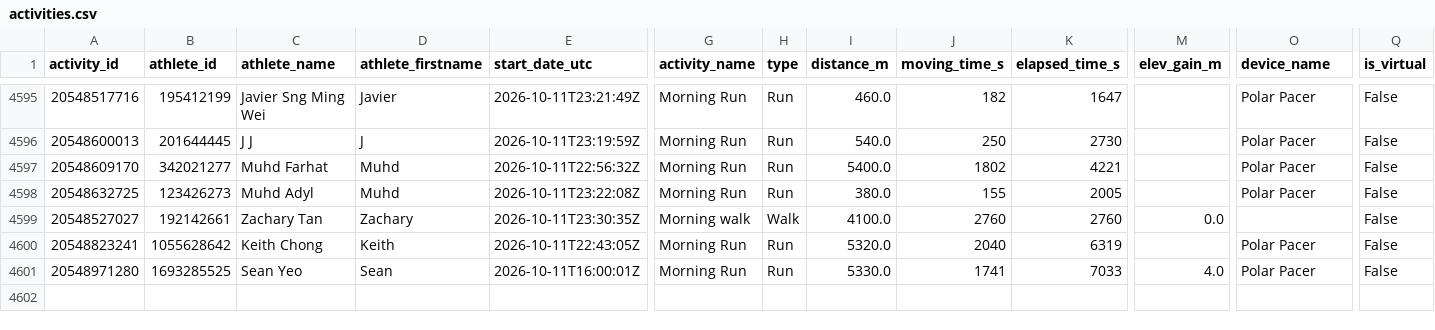
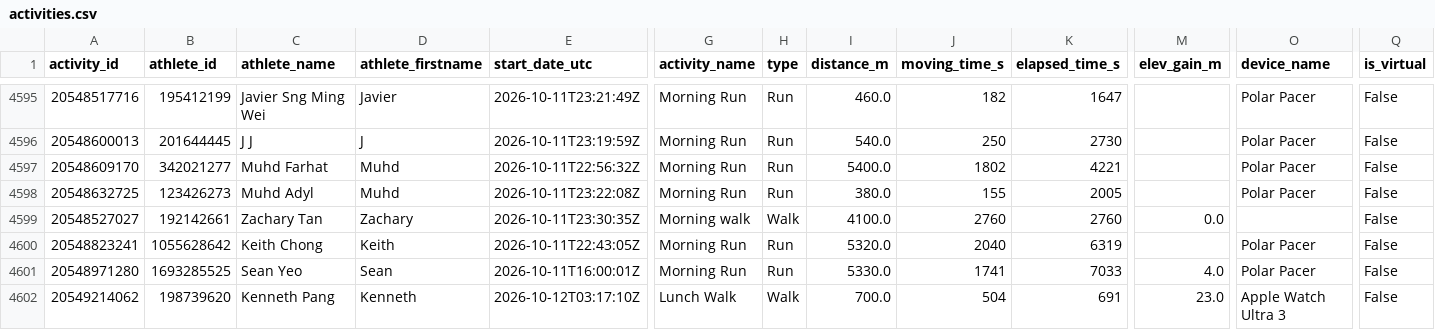
Before and after one commit to choonyongchan/BdeAnnivVirtChallenge, a CSV file: backend/activities/activities.csv, drawn as a sheet; only a part is shown, gaps mark what is left out; rows hold the shown columns only; the diff names each change by its address in the sheet, - before the commit and + after, or states it on an @@ line.

```diff
--- a/backend/activities/activities.csv
+++ b/backend/activities/activities.csv
+row 4602: 20549214062 | 198739620 | Kenneth Pang | Kenneth | 2026-10-12T03:17:10Z | Lunch Walk | Walk | 700.0 | 504 | 691 | 23.0 | Apple Watch Ultra 3 | False
```
Also changed, not shown: backend/members/member_count.csv, backend/statistics/statistics.csv, 1 other file.
